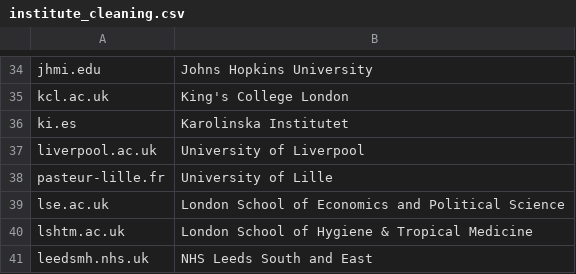
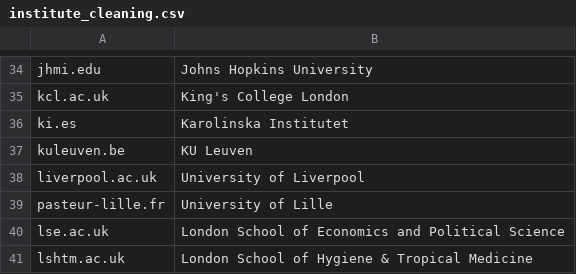
Before and after one commit to OllyButters/puma, a CSV file: config/institute_cleaning.csv, drawn as a sheet; only a part is shown, gaps mark what is left out; the shorter side is filled out with more unchanged rows.

Commit message:
KU Leuven

```diff
--- a/config/institute_cleaning.csv
+++ b/config/institute_cleaning.csv
@@ -36,2 +36,3 @@ kcl.ac.uk,King's College London
 ki.es,Karolinska Institutet
+kuleuven.be,KU Leuven
 liverpool.ac.uk,University of Liverpool
```
